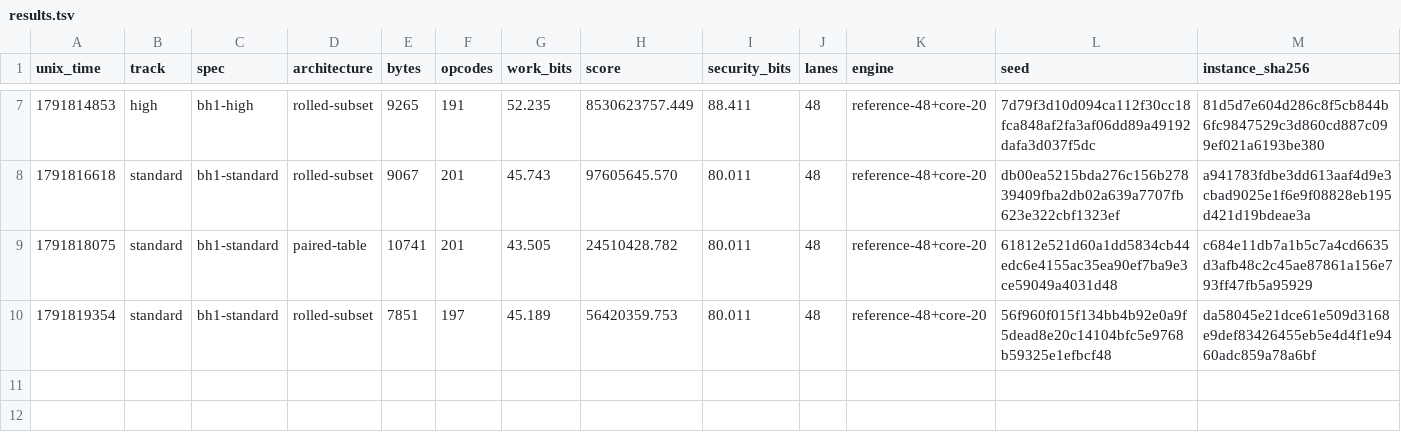
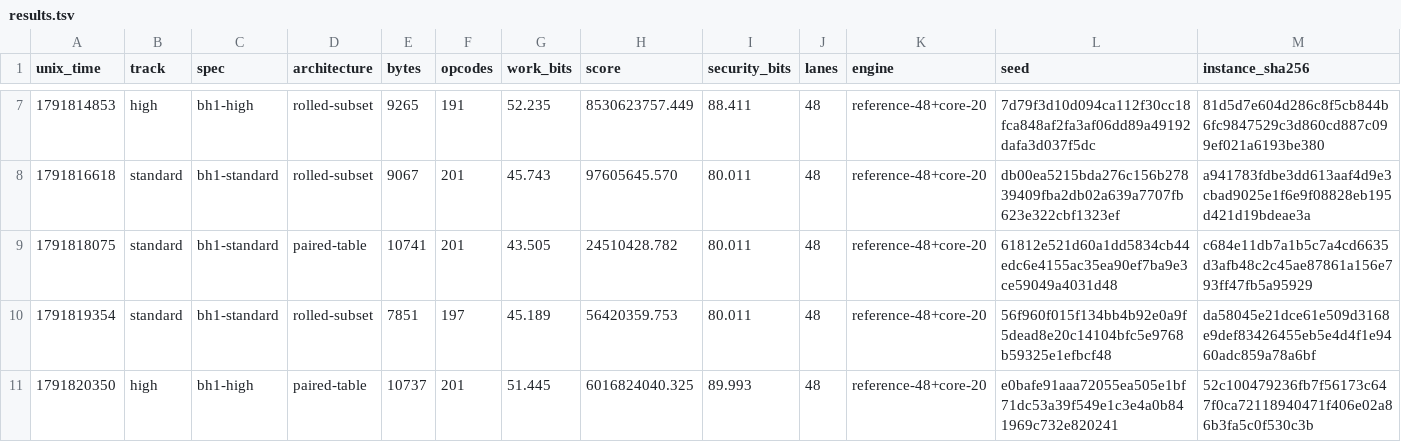
Before and after one commit to teddyjfpender/binohash-autoresearch-challenge, a TSV file: challenges/binohash/results.tsv, drawn as a sheet; only a part is shown, gaps mark what is left out; rows hold the shown columns only; the diff names each change by its address in the sheet, - before the commit and + after, or states it on an @@ line.

```diff
--- a/challenges/binohash/results.tsv
+++ b/challenges/binohash/results.tsv
+row 11: 1791820350 | high | bh1-high | paired-table | 10737 | 201 | 51.445 | 6016824040.325 | 89.993 | 48 | reference-48+core-20 | e0bafe91aaa72055ea505e1bf71dc53a39f549e1c3e4a0b841969c732e820241 | 52c100479236fb7f56173c647f0ca72118940471f406e02a86b3fa5c0f530c3b
```
Also changed, not shown: 1 other file.
